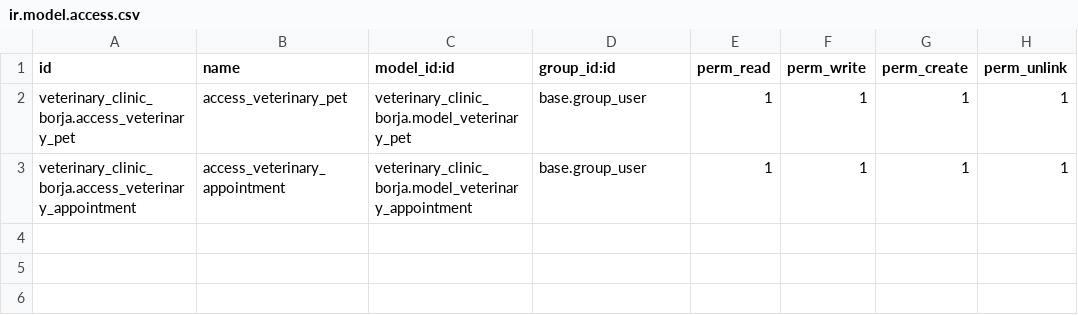
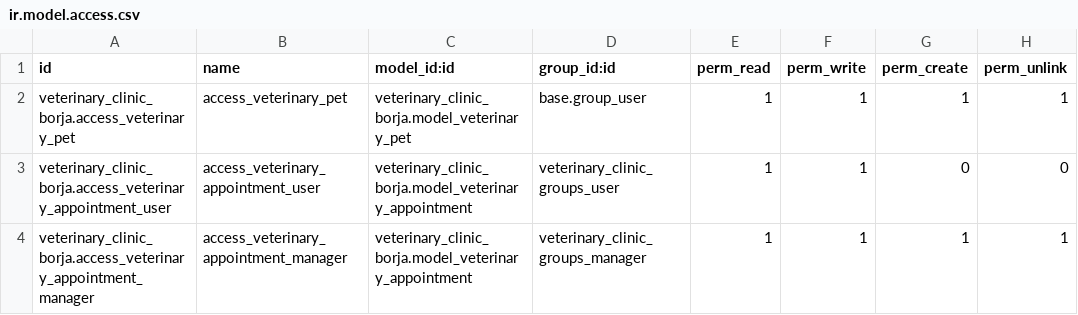
Before and after one commit to nachoserra-domatix/cursoaeodoo2024-2, a CSV file: veterinary_clinic_borja/security/ir.model.access.csv, drawn as a sheet.

Commit message:
feat: add groups and acces control

```diff
--- a/veterinary_clinic_borja/security/ir.model.access.csv
+++ b/veterinary_clinic_borja/security/ir.model.access.csv
@@ -2,2 +2,3 @@ id,name,model_id:id,group_id:id,perm_read,perm_write,perm_create,perm_unlink
 veterinary_clinic_borja.access_veterinary_pet,access_veterinary_pet,veterinary_clinic_borja.model_veterinary_pet,base.group_user,1,1,1,1
-veterinary_clinic_borja.access_veterinary_appointment,access_veterinary_appointment,veterinary_clinic_borja.model_veterinary_appointment,base.group_user,1,1,1,1
+veterinary_clinic_borja.access_veterinary_appointment_user,access_veterinary_appointment_user,veterinary_clinic_borja.model_veterinary_appointment,veterinary_clinic_groups_user,1,1,0,0
+veterinary_clinic_borja.access_veterinary_appointment_manager,access_veterinary_appointment_manager,veterinary_clinic_borja.model_veterinary_appointment,veterinary_clinic_groups_manager,1,1,1,1
```
Also changed, not shown: 4 other files.
